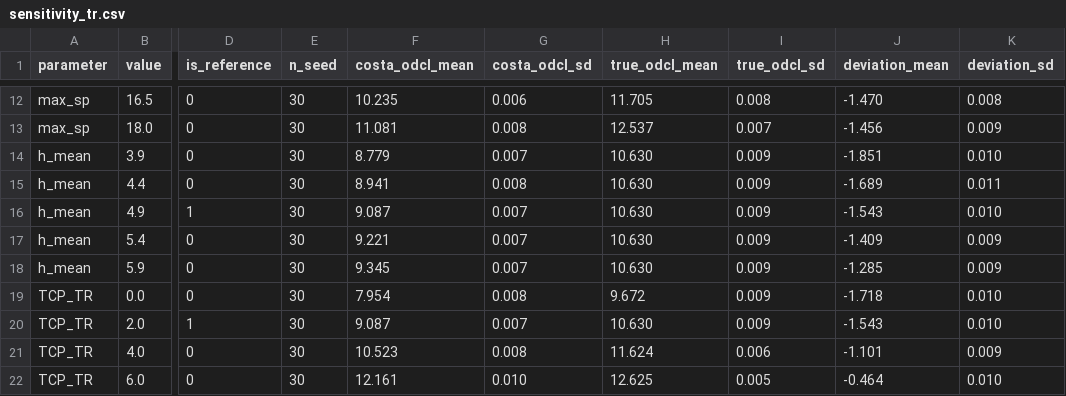
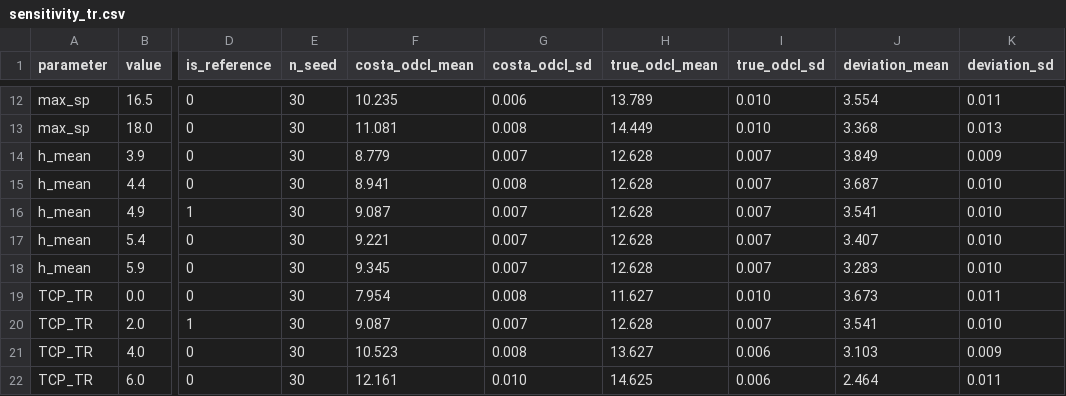
Before and after one commit to ta2ta2ta2/TR-ODCL-simulation, a CSV file: out/sensitivity_tr.csv, drawn as a sheet; only a part is shown, gaps mark what is left out; the diff covers the shown part only; the diff names each change by its address in the sheet, - before the commit and + after, or states it on an @@ line.

Commit message:
Update to end-expiratory-collapse definition and ΔPEEP = true − Costa
- Redefine the true optimum as the crossing of end-expiratory-collapse
  (persistent + tidally recruiting units, collapse_mode="exp") and
  overdistention fractions; the true optimum is now ~12.6 cmH2O across the
  hysteresis-gap sweep because TR units anchor the collapse limb.
- Report the deviation as ΔPEEP = true − Costa (positive = Costa selects a
  PEEP below the true optimum); regenerate sweeps_tr / deviation_tr /
  sensitivity_tr with the new sign. All deviations are positive.
- Driving pressure default DP = 14 cmH2O.
- Add make_dp_crossings_en.py (Additional file 1, Figure S1: per-DP
  collapse–overdistention crossings).
- Add manuscript/ (final Markdown + built .docx).
- Remove Japanese presentation and English review-PDF scripts that hardcoded
  the superseded sign/definition; the public package now tracks the manuscript.
- Rewrite README for the new definition, sign, key numbers, and file layout.

```diff
--- a/out/sensitivity_tr.csv
+++ b/out/sensitivity_tr.csv
-H12 (true_odcl_mean): 11.705
+H12 (true_odcl_mean): 13.789
-I12 (true_odcl_sd): 0.008
+I12 (true_odcl_sd): 0.010
-J12 (deviation_mean): -1.470
+J12 (deviation_mean): 3.554
-K12 (deviation_sd): 0.008
+K12 (deviation_sd): 0.011
-H13 (true_odcl_mean): 12.537
+H13 (true_odcl_mean): 14.449
-I13 (true_odcl_sd): 0.007
+I13 (true_odcl_sd): 0.010
-J13 (deviation_mean): -1.456
+J13 (deviation_mean): 3.368
-K13 (deviation_sd): 0.009
+K13 (deviation_sd): 0.013
-H14:H18 (true_odcl_mean): 10.630
+H14:H18 (true_odcl_mean): 12.628
-I14:I18 (true_odcl_sd): 0.009
+I14:I18 (true_odcl_sd): 0.007
-J14 (deviation_mean): -1.851
+J14 (deviation_mean): 3.849
-K14 (deviation_sd): 0.010
+K14 (deviation_sd): 0.009
-J15 (deviation_mean): -1.689
+J15 (deviation_mean): 3.687
-K15 (deviation_sd): 0.011
+K15 (deviation_sd): 0.010
-J16 (deviation_mean): -1.543
+J16 (deviation_mean): 3.541
-J17 (deviation_mean): -1.409
+J17 (deviation_mean): 3.407
-K17:K18 (deviation_sd): 0.009
+K17:K18 (deviation_sd): 0.010
-J18 (deviation_mean): -1.285
+J18 (deviation_mean): 3.283
-H19 (true_odcl_mean): 9.672
+H19 (true_odcl_mean): 11.627
-I19 (true_odcl_sd): 0.009
+I19 (true_odcl_sd): 0.010
-J19 (deviation_mean): -1.718
+J19 (deviation_mean): 3.673
-K19 (deviation_sd): 0.010
+K19 (deviation_sd): 0.011
-H20 (true_odcl_mean): 10.630
+H20 (true_odcl_mean): 12.628
-I20 (true_odcl_sd): 0.009
+I20 (true_odcl_sd): 0.007
-J20 (deviation_mean): -1.543
+J20 (deviation_mean): 3.541
-H21 (true_odcl_mean): 11.624
+H21 (true_odcl_mean): 13.627
-J21 (deviation_mean): -1.101
+J21 (deviation_mean): 3.103
-H22 (true_odcl_mean): 12.625
+H22 (true_odcl_mean): 14.625
-I22 (true_odcl_sd): 0.005
+I22 (true_odcl_sd): 0.006
-J22 (deviation_mean): -0.464
+J22 (deviation_mean): 2.464
-K22 (deviation_sd): 0.010
+K22 (deviation_sd): 0.011
```
Also changed, not shown: 41 edited cells elsewhere in this file, out/deviation_tr.csv, 16 other files.
